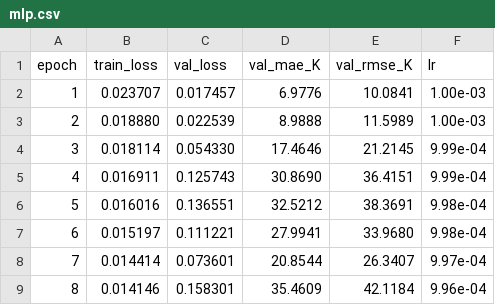
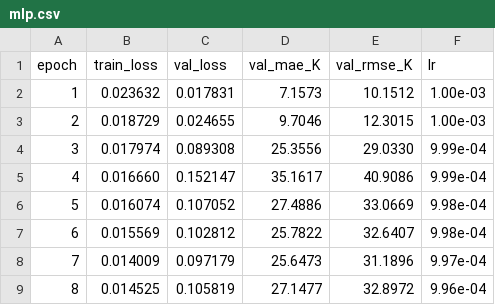
Before and after one commit to Mertha25/PaperReconstruction, a CSV file: logs/mlp.csv, drawn as a sheet; only a part is shown; the diff covers the shown part only.

```diff
--- a/logs/mlp.csv
+++ b/logs/mlp.csv
@@ -1,9 +1,9 @@
 epoch,train_loss,val_loss,val_mae_K,val_rmse_K,lr
-1,0.023707,0.017457,6.9776,10.0841,1.00e-03
-2,0.018880,0.022539,8.9888,11.5989,1.00e-03
-3,0.018114,0.054330,17.4646,21.2145,9.99e-04
-4,0.016911,0.125743,30.8690,36.4151,9.99e-04
-5,0.016016,0.136551,32.5212,38.3691,9.98e-04
-6,0.015197,0.111221,27.9941,33.9680,9.98e-04
-7,0.014414,0.073601,20.8544,26.3407,9.97e-04
-8,0.014146,0.158301,35.4609,42.1184,9.96e-04
+1,0.023632,0.017831,7.1573,10.1512,1.00e-03
+2,0.018729,0.024655,9.7046,12.3015,1.00e-03
+3,0.017974,0.089308,25.3556,29.0330,9.99e-04
+4,0.016660,0.152147,35.1617,40.9086,9.99e-04
+5,0.016074,0.107052,27.4886,33.0669,9.98e-04
+6,0.015569,0.102812,25.7822,32.6407,9.98e-04
+7,0.014009,0.097179,25.6473,31.1896,9.97e-04
+8,0.014525,0.105819,27.1477,32.8972,9.96e-04
```
Also changed, not shown: 132 edited cells elsewhere in this file, logs/fno.csv, logs/vit.csv, 15 other files.
